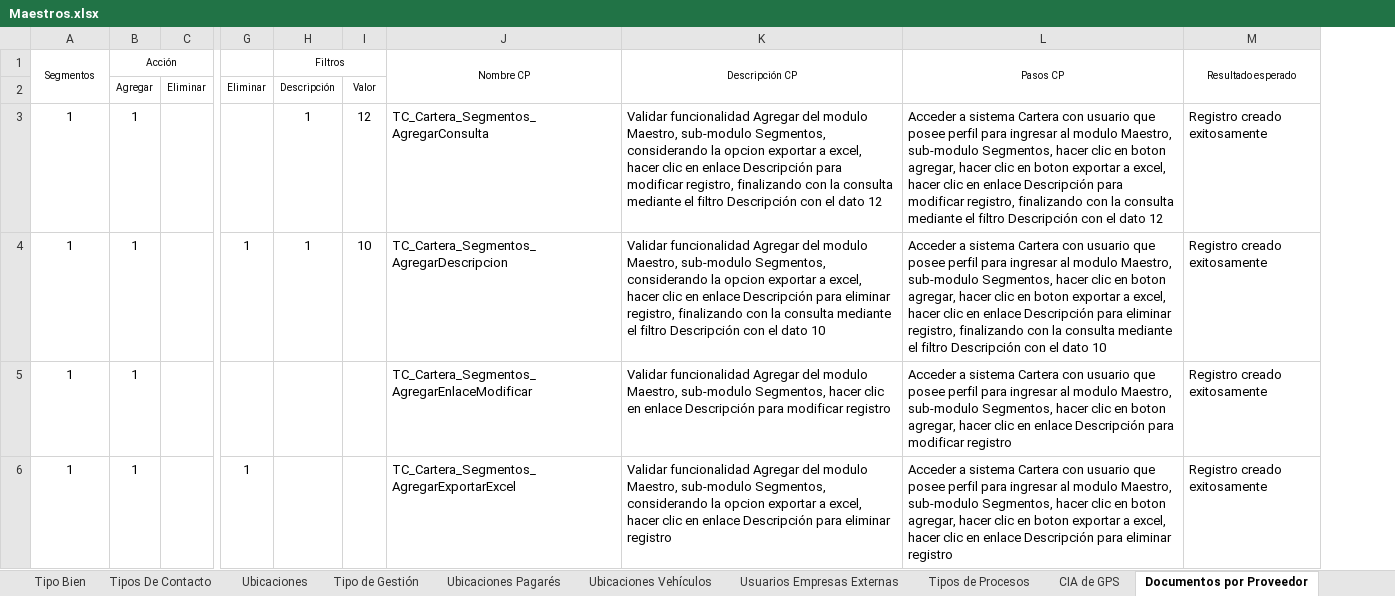
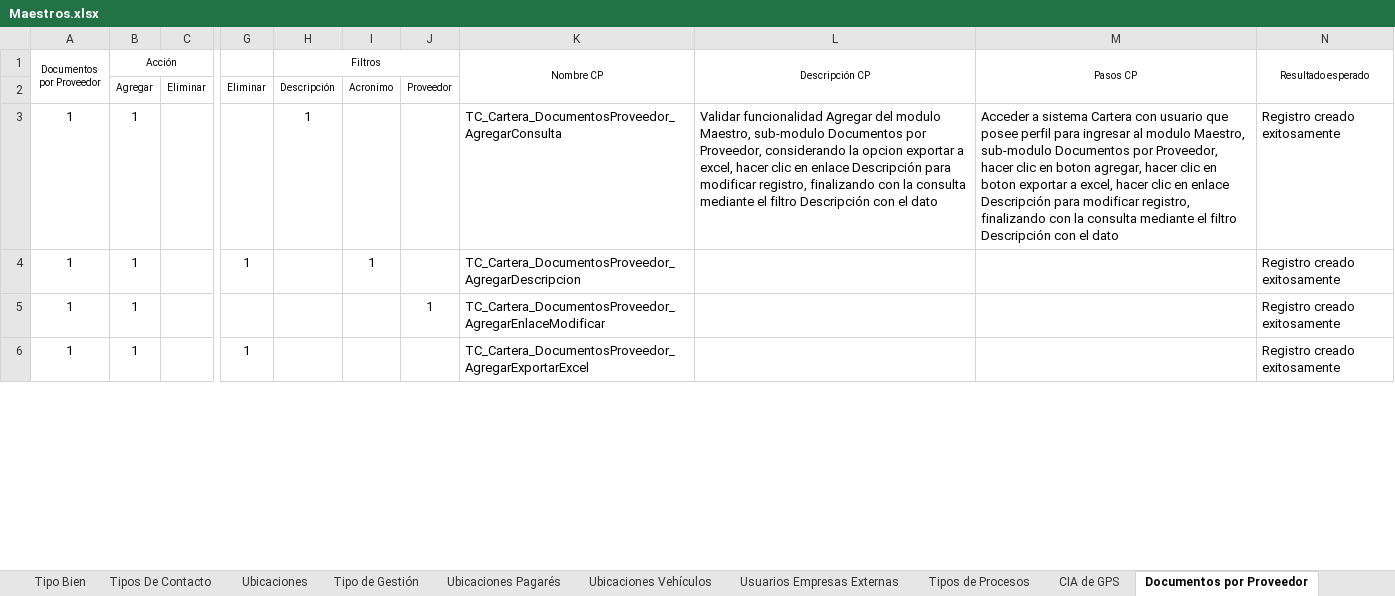
Before and after one commit to mvilches2508/Global-Testing, an Excel workbook: Maestros.xlsx, sheet Documentos por Proveedor, drawn as a sheet; only a part is shown, gaps mark what is left out; values as stored, in another font and other column widths than the file's, no borders; removed rows and columns are numbered as before the commit, all else as after; the diff covers the shown part only; the diff names each change by its address in the sheet, - before the commit and + after, or states it on an @@ line.

Commit message:
Actualizar

```diff
--- a/Maestros.xlsx (sheet Documentos por Proveedor)
+++ b/Maestros.xlsx (sheet Documentos por Proveedor)
-column I, rows 2-4: Valor | 12 | 10
+column I, rows 2-4: Acronimo |  | 1
+column J, rows 2-5: Proveedor |  |  | 1
-A1: Segmentos
+A1: Documentos por Proveedor
-K3 (Nombre CP): TC_Cartera_Segmentos_AgregarConsulta
+K3 (Nombre CP): TC_Cartera_DocumentosProveedor_AgregarConsulta
-L3 (Descripción CP): …Maestro, sub-modulo Segmentos, considerando la opcion exportar a excel, hacer clic en enlace Descripción para modificar registro, finalizando con la consulta mediante el filtro Descripción con el dato 12
+L3 (Descripción CP): …Maestro, sub-modulo Documentos por Proveedor, considerando la opcion exportar a excel, hacer clic en enlace Descripción para modificar registro, finalizando con la consulta mediante el filtro Descripción con el dato
-M3 (Pasos CP): …Maestro, sub-modulo Segmentos, hacer clic en boton agregar, hacer clic en boton exportar a excel, hacer clic en enlace Descripción para modificar registro, finalizando con la consulta mediante el filtro Descripción con el dato 12
+M3 (Pasos CP): …Maestro, sub-modulo Documentos por Proveedor, hacer clic en boton agregar, hacer clic en boton exportar a excel, hacer clic en enlace Descripción para modificar registro, finalizando con la consulta mediante el filtro Descripción con el dato
-H4 (Filtros): 1
+H4 (Filtros): (empty)
-K4 (Nombre CP): TC_Cartera_Segmentos_AgregarDescripcion
+K4 (Nombre CP): TC_Cartera_DocumentosProveedor_AgregarDescripcion
-L4 (Descripción CP): Validar funcionalidad Agregar del modulo Maestro, sub-modulo Segmentos, considerando la opcion exportar a excel, hacer clic en enlace Descripción para eliminar registro, finalizando con la consulta mediante el filtro Descripción con el dato 10
+L4 (Descripción CP): (empty)
-M4 (Pasos CP): Acceder a sistema Cartera con usuario que posee perfil para ingresar al modulo Maestro, sub-modulo Segmentos, hacer clic en boton agregar, hacer clic en boton exportar a excel, hacer clic en enlace Descripción para eliminar registro, finalizando con la consulta mediante el filtro Descripción con el dato 10
+M4 (Pasos CP): (empty)
-K5 (Nombre CP): TC_Cartera_Segmentos_AgregarEnlaceModificar
+K5 (Nombre CP): TC_Cartera_DocumentosProveedor_AgregarEnlaceModificar
-L5 (Descripción CP): Validar funcionalidad Agregar del modulo Maestro, sub-modulo Segmentos, hacer clic en enlace Descripción para modificar registro
+L5 (Descripción CP): (empty)
-M5 (Pasos CP): Acceder a sistema Cartera con usuario que posee perfil para ingresar al modulo Maestro, sub-modulo Segmentos, hacer clic en boton agregar, hacer clic en enlace Descripción para modificar registro
+M5 (Pasos CP): (empty)
-K6 (Nombre CP): TC_Cartera_Segmentos_AgregarExportarExcel
+K6 (Nombre CP): TC_Cartera_DocumentosProveedor_AgregarExportarExcel
-L6 (Descripción CP): Validar funcionalidad Agregar del modulo Maestro, sub-modulo Segmentos, considerando la opcion exportar a excel, hacer clic en enlace Descripción para eliminar registro
+L6 (Descripción CP): (empty)
-M6 (Pasos CP): Acceder a sistema Cartera con usuario que posee perfil para ingresar al modulo Maestro, sub-modulo Segmentos, hacer clic en boton agregar, hacer clic en boton exportar a excel, hacer clic en enlace Descripción para eliminar registro
+M6 (Pasos CP): (empty)
```
Also changed, not shown: 44 edited cells elsewhere in this sheet, sheet Motivo Recompra.
